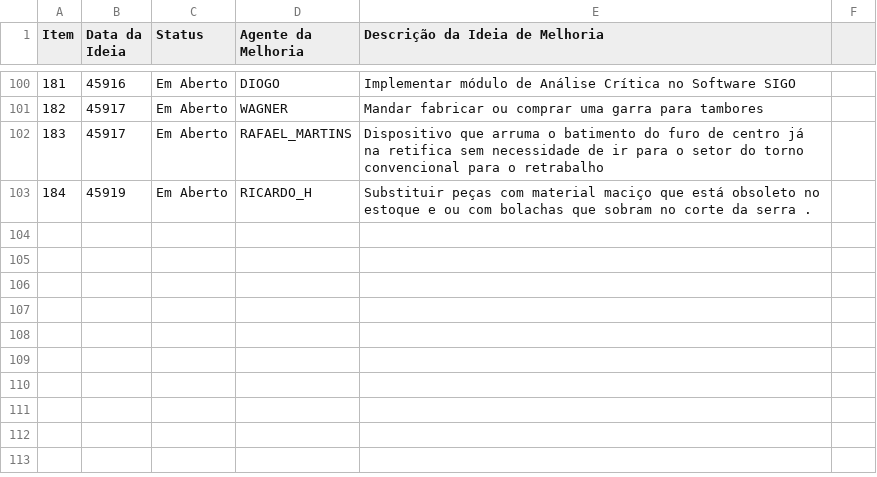
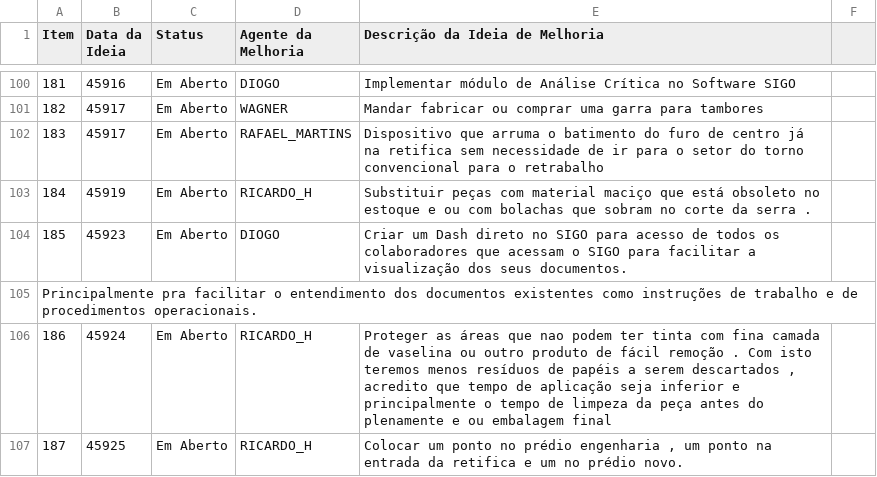
Before and after one commit to Dodoccb/Catalogo-BIZA, a CSV file: FOR.BIZA.SGI.csv, drawn as a sheet; only a part is shown, gaps mark what is left out; the diff names each change by its address in the sheet, - before the commit and + after, or states it on an @@ line.

```diff
--- a/FOR.BIZA.SGI.csv
+++ b/FOR.BIZA.SGI.csv
+row 104: 185 | 45923 | Em Aberto | DIOGO | Criar um Dash direto no SIGO para acesso de todos os colaboradores que acessam o SIGO para facilitar a visualização dos seus documentos.
+row 105: Principalmente pra facilitar o entendimento dos documentos existentes como instruções de trabalho e de procedimentos operacionais.
+row 106: 186 | 45924 | Em Aberto | RICARDO_H | Proteger as áreas que nao podem ter tinta com fina camada de vaselina ou outro produto de fácil remoção . Com isto teremos menos resíduos de papéis a serem descartados , acredito que tempo de aplicação seja inferior e principalmente o tempo de limpeza da peça antes do plenamente e ou embalagem final
+row 107: 187 | 45925 | Em Aberto | RICARDO_H | Colocar um ponto no prédio engenharia , um ponto na entrada da retifica e um no prédio novo.
```
